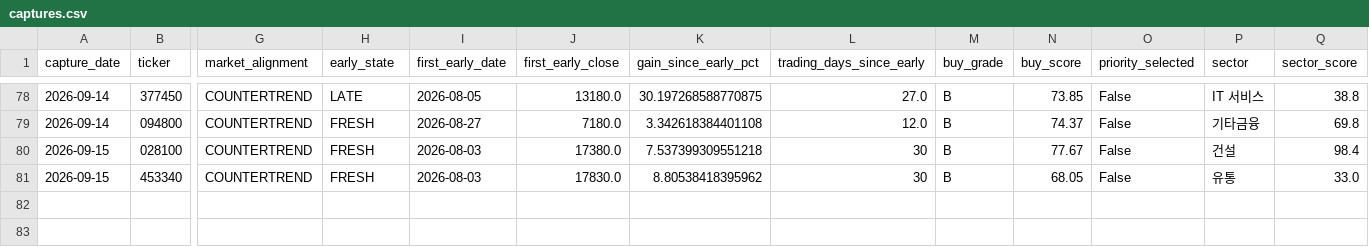
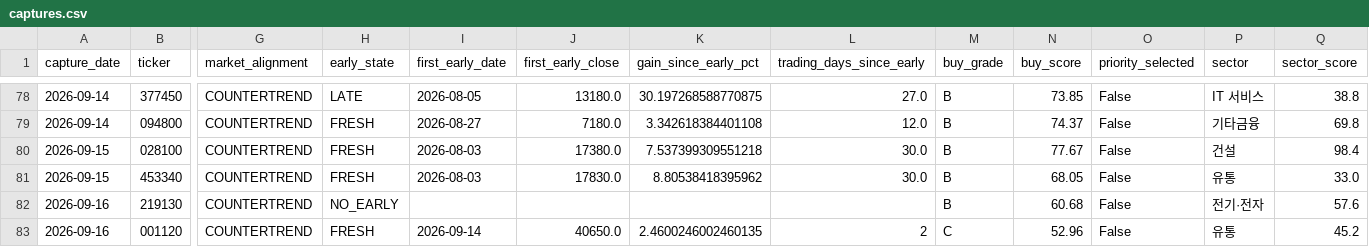
Before and after one commit to UDONGSALI/korea-stock-scanner, a CSV file: data/captures.csv, drawn as a sheet; only a part is shown, gaps mark what is left out; rows hold the shown columns only; the diff names each change by its address in the sheet, - before the commit and + after, or states it on an @@ line.

```diff
--- a/data/captures.csv
+++ b/data/captures.csv
-L80:L81 (trading_days_since_early): 30
+L80:L81 (trading_days_since_early): 30.0
+row 82: 2026-09-16 | 219130 | COUNTERTREND | NO_EARLY |  |  |  |  | B | 60.68 | False | 전기·전자 | 57.6
+row 83: 2026-09-16 | 001120 | COUNTERTREND | FRESH | 2026-09-14 | 40650.0 | 2.4600246002460135 | 2 | C | 52.96 | False | 유통 | 45.2
```
Also changed, not shown: data/buy_priority.csv, data/buy_tracking.csv, 8 other files.
